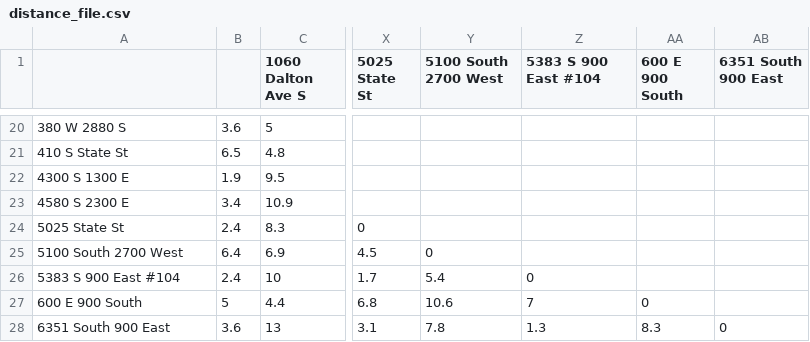
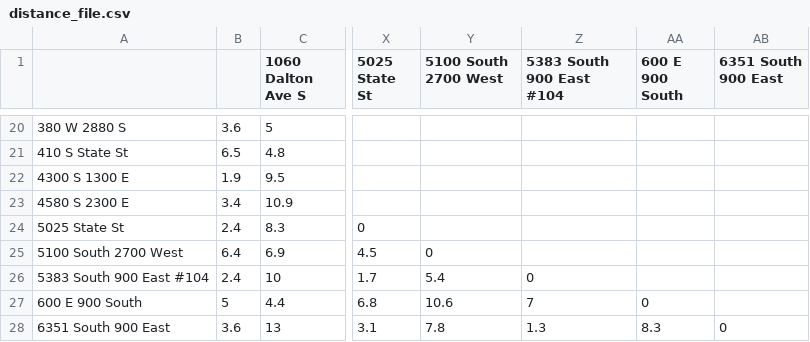
Before and after one commit to emares17/WGU-C950, a CSV file: CSV/distance_file.csv, drawn as a sheet; only a part is shown, gaps mark what is left out; the diff names each change by its address in the sheet, - before the commit and + after, or states it on an @@ line.

```diff
--- a/CSV/distance_file.csv
+++ b/CSV/distance_file.csv
-Z1: 5383 S 900 East #104
+Z1: 5383 South 900 East #104
-A26: 5383 S 900 East #104
+A26: 5383 South 900 East #104
```
Also changed, not shown: 2 other files.
